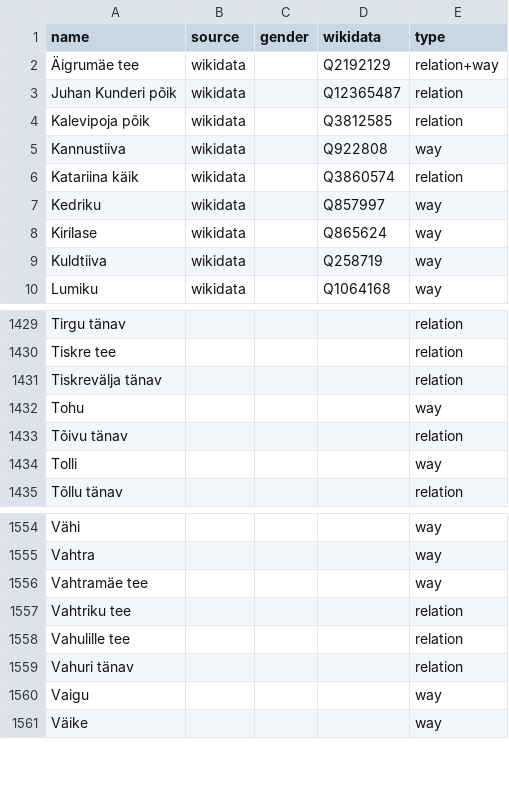
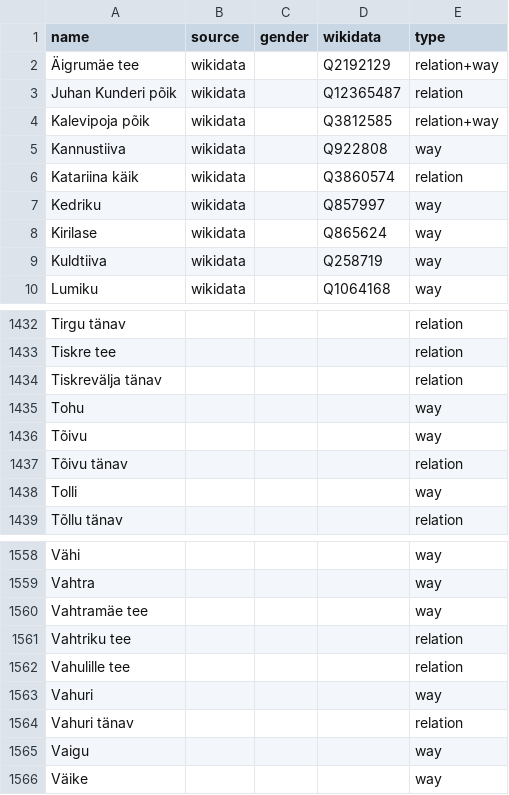
Before and after one commit to EqualStreetNames/equalstreetnames-tallinn, a CSV file: data/other.csv, drawn as a sheet; only a part is shown, gaps mark what is left out; the diff covers the shown part only; the diff names each change by its address in the sheet, - before the commit and + after, or states it on an @@ line.

```diff
--- a/data/other.csv
+++ b/data/other.csv
-E4 (type): relation
+E4 (type): relation+way
+row 1436: Tõivu |  |  |  | way
+row 1563: Vahuri |  |  |  | way
```
Also changed, not shown: 4 added rows and 1 removed row elsewhere in this file, 3 other files.
